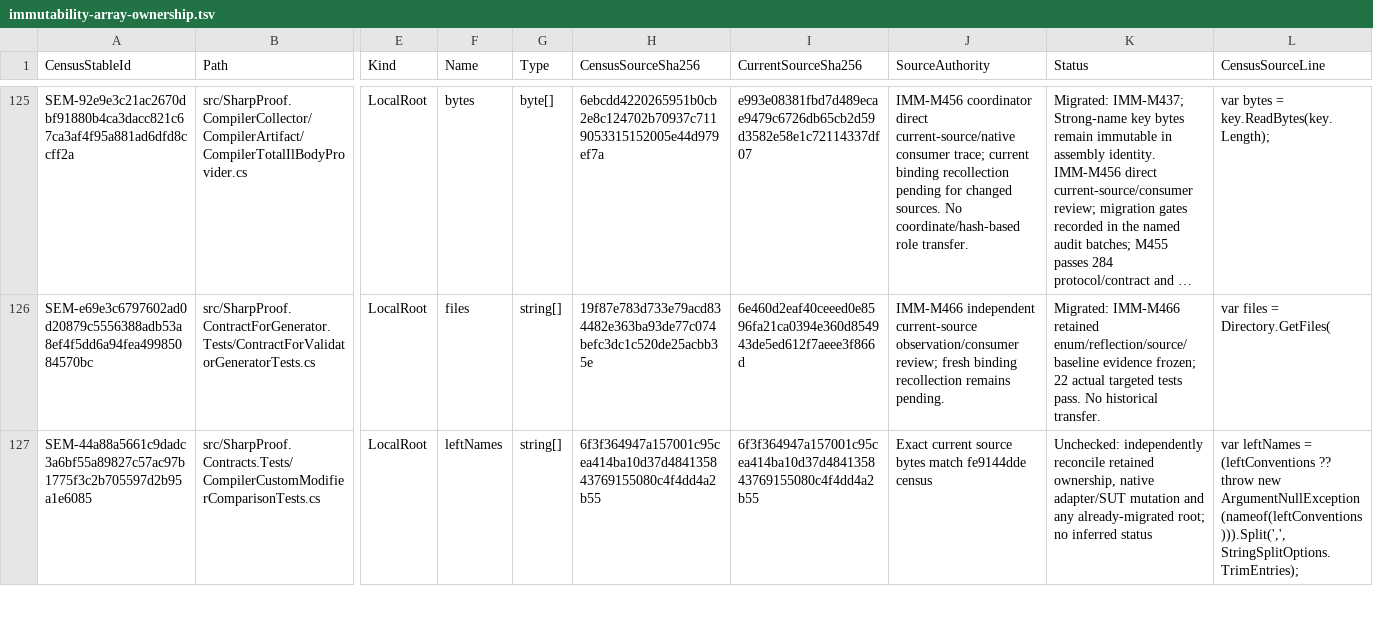
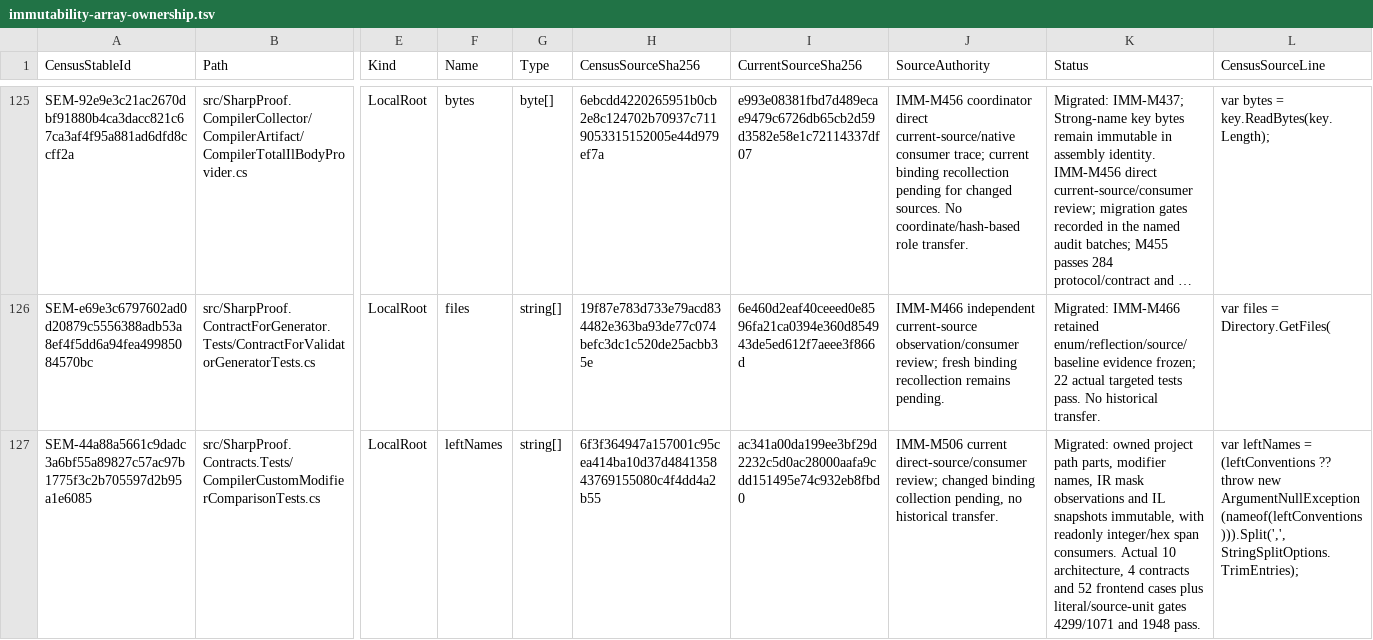
Before and after one commit to alexyorke/SharpProof, a TSV file: docs/immutability-array-ownership.tsv, drawn as a sheet; only a part is shown, gaps mark what is left out; long unchanged cells end in …; the diff covers the shown part only; the diff names each change by its address in the sheet, - before the commit and + after, or states it on an @@ line.

Commit message:
Freeze project modifier and lowering observations

```diff
--- a/docs/immutability-array-ownership.tsv
+++ b/docs/immutability-array-ownership.tsv
-I127 (CurrentSourceSha256): 6f3f364947a157001c95cea414ba10d37d484135843769155080c4f4dd4a2b55
+I127 (CurrentSourceSha256): ac341a00da199ee3bf29d2232c5d0ac28000aafa9cdd151495e74c932eb8fbd0
-J127 (SourceAuthority): Exact current source bytes match fe9144dde census
+J127 (SourceAuthority): IMM-M506 current direct-source/consumer review; changed binding collection pending, no historical transfer.
-K127 (Status): Unchecked: independently reconcile retained ownership, native adapter/SUT mutation and any already-migrated root; no inferred status
+K127 (Status): Migrated: owned project path parts, modifier names, IR mask observations and IL snapshots immutable, with readonly integer/hex span consumers. Actual 10 architecture, 4 contracts and 52 frontend cases plus literal/source-unit gates 4299/1071 and 1948 pass.
```
Also changed, not shown: 15 edited cells elsewhere in this file, 7 other files.
